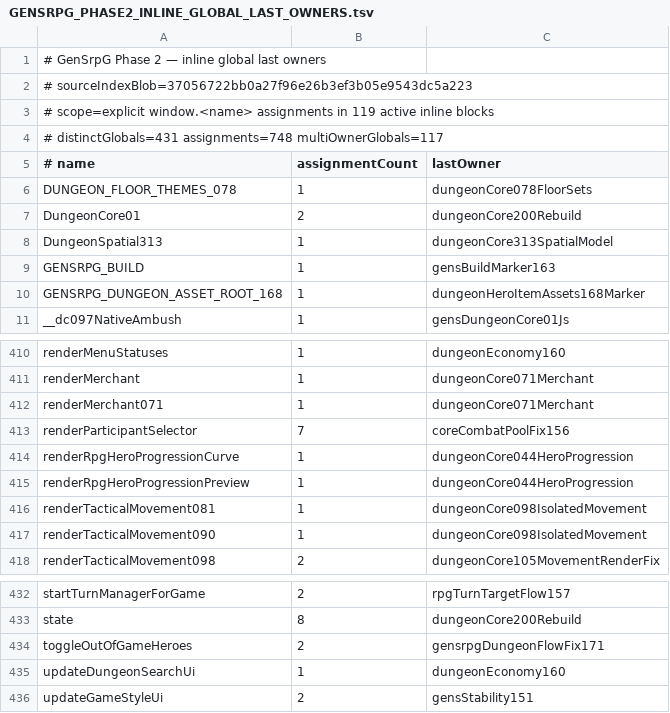
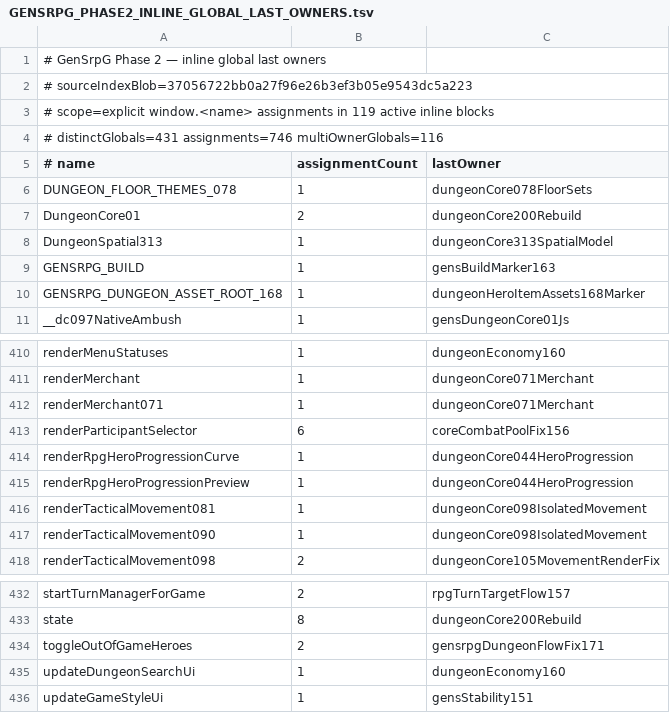
Before and after one commit to slyen4425-cloud/Zombicide-40k, a TSV file: docs/GENSRPG_PHASE2_INLINE_GLOBAL_LAST_OWNERS.tsv, drawn as a sheet; only a part is shown, gaps mark what is left out.

Commit message:
docs(phase2): align inline owners after Capture139 wrapper retirement

```diff
--- a/docs/GENSRPG_PHASE2_INLINE_GLOBAL_LAST_OWNERS.tsv
+++ b/docs/GENSRPG_PHASE2_INLINE_GLOBAL_LAST_OWNERS.tsv
@@ -3,3 +3,3 @@
 # scope=explicit window.<name> assignments in 119 active inline blocks
-# distinctGlobals=431 assignments=748 multiOwnerGlobals=117
+# distinctGlobals=431 assignments=746 multiOwnerGlobals=116
 # name	assignmentCount	lastOwner
@@ -412,3 +412,3 @@ renderMerchant	1	dungeonCore071Merchant
 renderMerchant071	1	dungeonCore071Merchant
-renderParticipantSelector	7	coreCombatPoolFix156
+renderParticipantSelector	6	coreCombatPoolFix156
 renderRpgHeroProgressionCurve	1	dungeonCore044HeroProgression
@@ -435,2 +435,2 @@ toggleOutOfGameHeroes	2	gensrpgDungeonFlowFix171
 updateDungeonSearchUi	1	dungeonEconomy160
-updateGameStyleUi	2	gensStability151
+updateGameStyleUi	1	gensStability151
```
